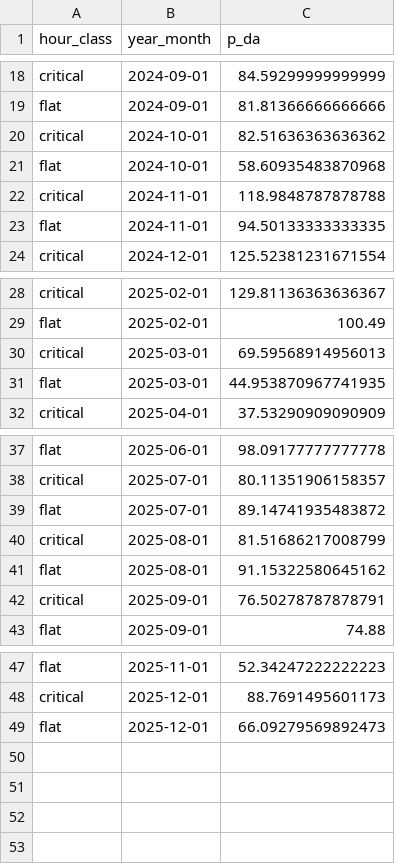
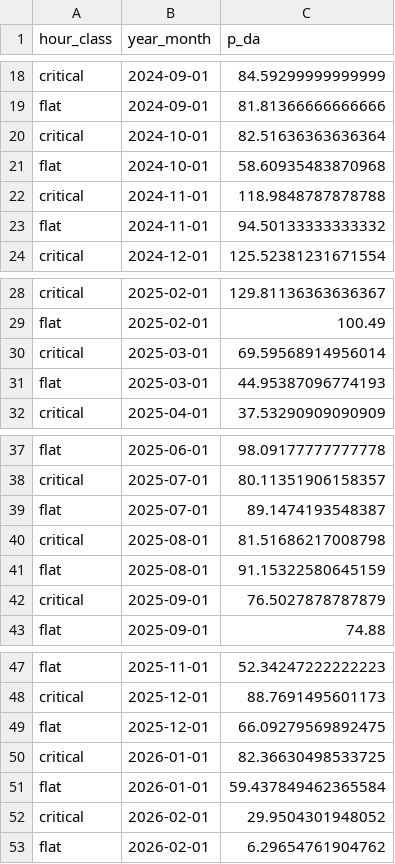
Before and after one commit to PabloParamioPerez/mtu15_project, a CSV file: results/regressions/firm/parallel_trends/p_monthly_critical_flat_marketwide_da.csv, drawn as a sheet; only a part is shown, gaps mark what is left out; the diff covers the shown part only.

```diff
--- a/results/regressions/firm/parallel_trends/p_monthly_critical_flat_marketwide_da.csv
+++ b/results/regressions/firm/parallel_trends/p_monthly_critical_flat_marketwide_da.csv
@@ -19,6 +19,6 @@ critical,2024-09-01,84.59299999999999
 flat,2024-09-01,81.81366666666666
-critical,2024-10-01,82.51636363636362
+critical,2024-10-01,82.51636363636364
 flat,2024-10-01,58.60935483870968
 critical,2024-11-01,118.9848787878788
-flat,2024-11-01,94.50133333333335
+flat,2024-11-01,94.50133333333332
 critical,2024-12-01,125.52381231671554
@@ -29,4 +29,4 @@ critical,2025-02-01,129.81136363636367
 flat,2025-02-01,100.49
-critical,2025-03-01,69.59568914956013
-flat,2025-03-01,44.953870967741935
+critical,2025-03-01,69.59568914956014
+flat,2025-03-01,44.95387096774193
 critical,2025-04-01,37.53290909090909
@@ -38,6 +38,6 @@ flat,2025-06-01,98.09177777777778
 critical,2025-07-01,80.11351906158357
-flat,2025-07-01,89.14741935483872
-critical,2025-08-01,81.51686217008799
-flat,2025-08-01,91.15322580645162
-critical,2025-09-01,76.50278787878791
+flat,2025-07-01,89.1474193548387
+critical,2025-08-01,81.51686217008798
+flat,2025-08-01,91.15322580645159
+critical,2025-09-01,76.5027878787879
 flat,2025-09-01,74.88
@@ -48,2 +48,6 @@ flat,2025-11-01,52.34247222222223
 critical,2025-12-01,88.7691495601173
-flat,2025-12-01,66.09279569892473
+flat,2025-12-01,66.09279569892475
+critical,2026-01-01,82.36630498533725
+flat,2026-01-01,59.437849462365584
+critical,2026-02-01,29.9504301948052
+flat,2026-02-01,6.29654761904762
```
Also changed, not shown: 2 edited cells elsewhere in this file, results/regressions/firm/parallel_trends/p_monthly_critical_flat_marketwide_ida.csv, results/regressions/firm/parallel_trends/q2_monthly_critical_minus_flat_by_tech.csv, 16 other files.
